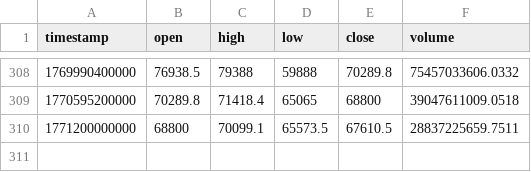
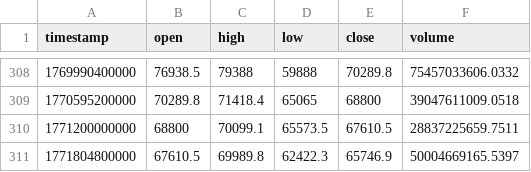
Before and after one commit to dynamicmemory/latent, a CSV file: data/BTCUSDT_W.csv, drawn as a sheet; only a part is shown, gaps mark what is left out.

```diff
--- a/data/BTCUSDT_W.csv
+++ b/data/BTCUSDT_W.csv
@@ -310 +310,2 @@ timestamp,open,high,low,close,volume
 1771200000000,68800,70099.1,65573.5,67610.5,28837225659.7511
+1771804800000,67610.5,69989.8,62422.3,65746.9,50004669165.5397
```
Also changed, not shown: data/BTCUSDT_240.csv, data/BTCUSDT_D.csv, 4 other files.
